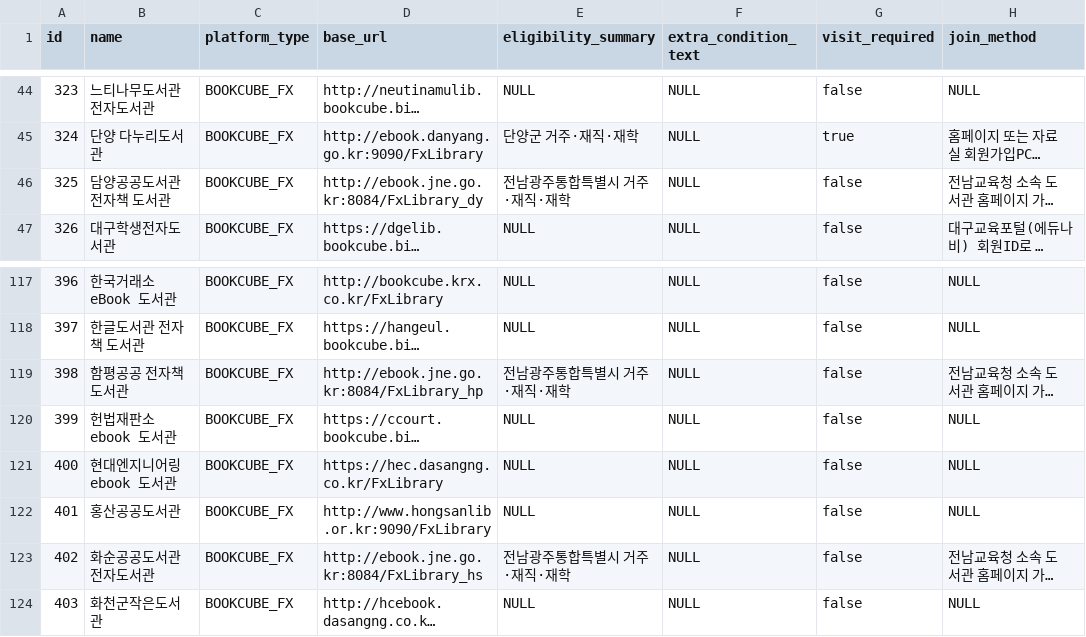
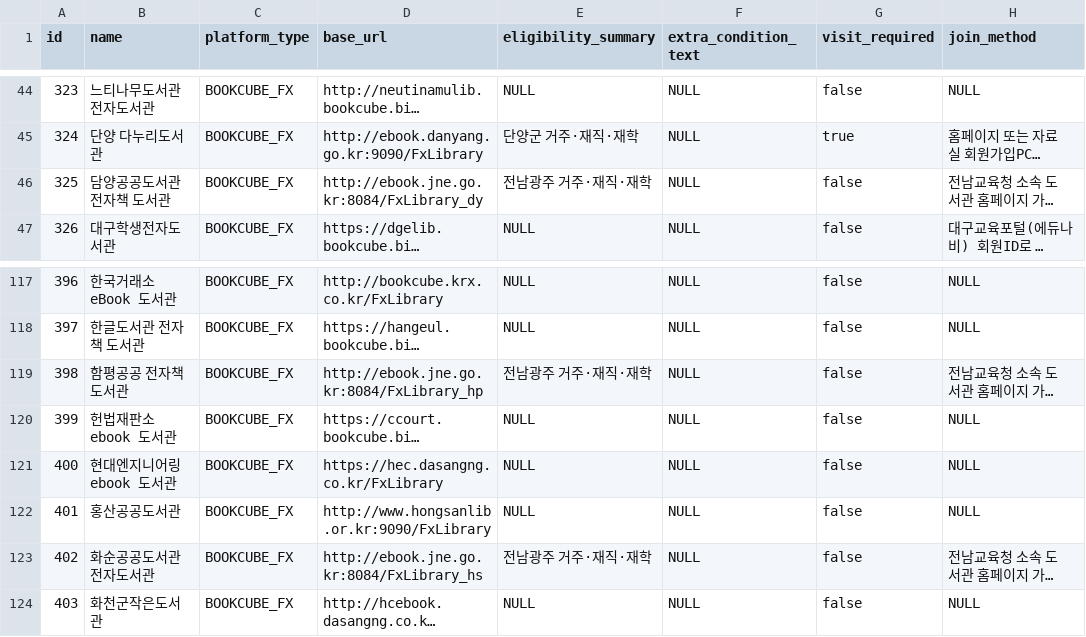
Before and after one commit to hodu-sketch/chaekcheck-dev, a CSV file: backend/src/main/resources/db/changelog/library/008-library-candidates.csv, drawn as a sheet; only a part is shown, gaps mark what is left out; long unchanged cells end in …; the diff covers the shown part only; the diff names each change by its address in the sheet, - before the commit and + after, or states it on an @@ line.

```diff
--- a/backend/src/main/resources/db/changelog/library/008-library-candidates.csv
+++ b/backend/src/main/resources/db/changelog/library/008-library-candidates.csv
-E46 (eligibility_summary): 전남광주통합특별시 거주·재직·재학
+E46 (eligibility_summary): 전남광주 거주·재직·재학
-E119 (eligibility_summary): 전남광주통합특별시 거주·재직·재학
+E119 (eligibility_summary): 전남광주 거주·재직·재학
-E123 (eligibility_summary): 전남광주통합특별시 거주·재직·재학
+E123 (eligibility_summary): 전남광주 거주·재직·재학
```
Also changed, not shown: 9 edited cells elsewhere in this file, backend/src/main/resources/db/changelog/library/008-eligibility-rule-candidates.csv, backend/src/main/resources/db/changelog/region/002-region-seed.csv, 4 other files.
